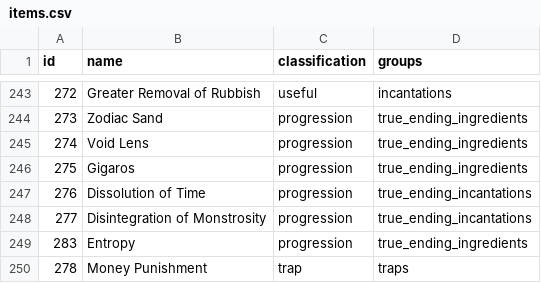
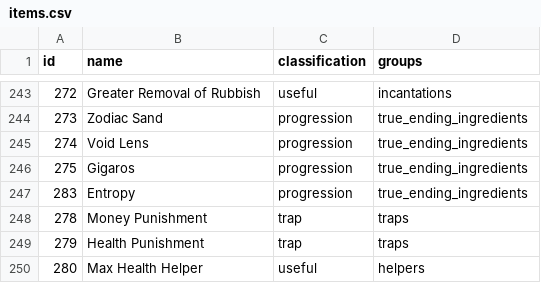
Before and after one commit to Tenacer/Archipelago-HadesII, a CSV file: worlds/hades_ii/data/items.csv, drawn as a sheet; only a part is shown, gaps mark what is left out; the shorter side is filled out with more unchanged rows.

Commit message:
Remove True Ending incantations from randomizer; brew them in-game

```diff
--- a/worlds/hades_ii/data/items.csv
+++ b/worlds/hades_ii/data/items.csv
@@ -246,4 +246,2 @@ id,name,classification,groups
 275,Gigaros,progression,true_ending_ingredients
-276,Dissolution of Time,progression,true_ending_incantations
-277,Disintegration of Monstrosity,progression,true_ending_incantations
 283,Entropy,progression,true_ending_ingredients
```
Also changed, not shown: worlds/hades_ii/data/locations.csv, 3 other files.
